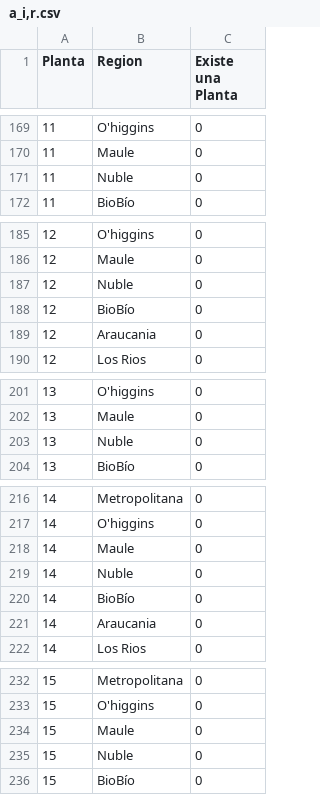
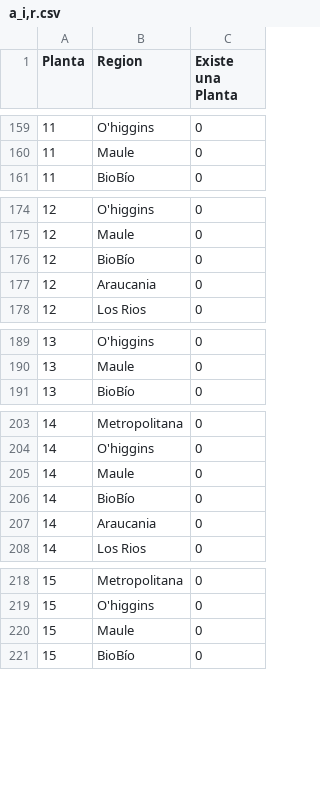
Before and after one commit to PkAlvaro/Proyecto-opti-desalinizadora, a CSV file: datos/a_i,r.csv, drawn as a sheet; only a part is shown, gaps mark what is left out; the diff covers the shown part only; the diff names each change by its address in the sheet, - before the commit and + after, or states it on an @@ line.

```diff
--- a/datos/a_i,r.csv
+++ b/datos/a_i,r.csv
-row 171: 11 | Nuble | 0
-row 187: 12 | Nuble | 0
-row 203: 13 | Nuble | 0
-row 219: 14 | Nuble | 0
-row 235: 15 | Nuble | 0
```
Also changed, not shown: 18 removed rows elsewhere in this file, 15 other files.
